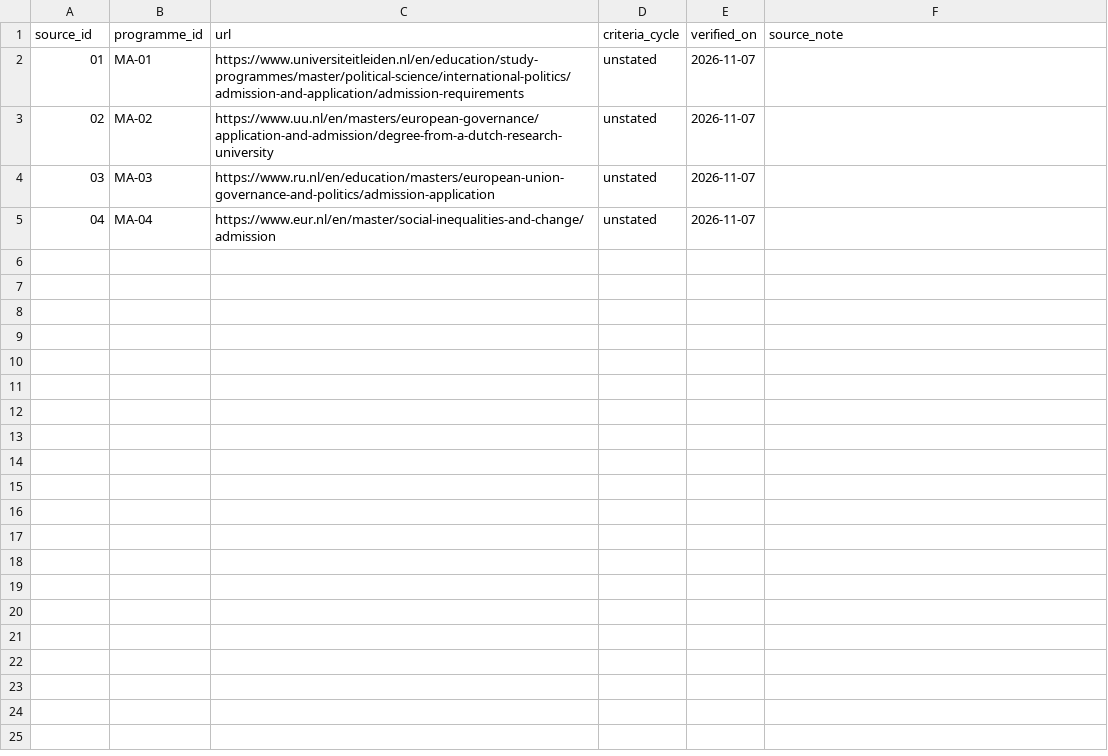
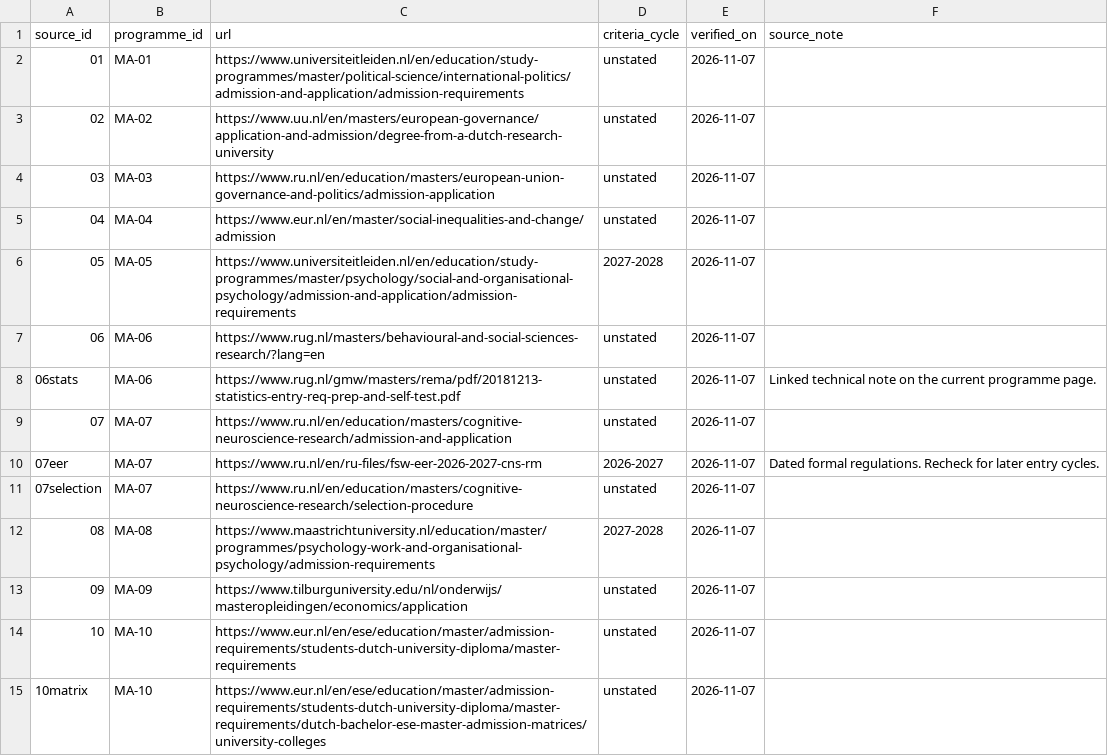
Before and after one commit to solmyr1980/ucr-pathways, a CSV file: research/masters-admissions/sources.csv, drawn as a sheet; only a part is shown; the diff covers the shown part only; the diff names each change by its address in the sheet, - before the commit and + after, or states it on an @@ line.

Commit message:
Record admissions evidence and UCR feasibility for all 24 master's routes

```diff
--- a/research/masters-admissions/sources.csv
+++ b/research/masters-admissions/sources.csv
+row 6: 05 | MA-05 | https://www.universiteitleiden.nl/en/education/study-programmes/master/psychology/social-and-organisational-psychology/admission-and-application/admission-requirements | 2027-2028 | 2026-11-07
+row 7: 06 | MA-06 | https://www.rug.nl/masters/behavioural-and-social-sciences-research/?lang=en | unstated | 2026-11-07
+row 8: 06stats | MA-06 | https://www.rug.nl/gmw/masters/rema/pdf/20181213-statistics-entry-req-prep-and-self-test.pdf | unstated | 2026-11-07 | Linked technical note on the current programme page.
+row 9: 07 | MA-07 | https://www.ru.nl/en/education/masters/cognitive-neuroscience-research/admission-and-application | unstated | 2026-11-07
+row 10: 07eer | MA-07 | https://www.ru.nl/en/ru-files/fsw-eer-2026-2027-cns-rm | 2026-2027 | 2026-11-07 | Dated formal regulations. Recheck for later entry cycles.
+row 11: 07selection | MA-07 | https://www.ru.nl/en/education/masters/cognitive-neuroscience-research/selection-procedure | unstated | 2026-11-07
+row 12: 08 | MA-08 | https://www.maastrichtuniversity.nl/education/master/programmes/psychology-work-and-organisational-psychology/admission-requirements | 2027-2028 | 2026-11-07
+row 13: 09 | MA-09 | https://www.tilburguniversity.edu/nl/onderwijs/masteropleidingen/economics/application | unstated | 2026-11-07
+row 14: 10 | MA-10 | https://www.eur.nl/en/ese/education/master/admission-requirements/students-dutch-university-diploma/master-requirements | unstated | 2026-11-07
+row 15: 10matrix | MA-10 | https://www.eur.nl/en/ese/education/master/admission-requirements/students-dutch-university-diploma/master-requirements/dutch-bachelor-ese-master-admission-matrices/university-colleges | unstated | 2026-11-07
```
Also changed, not shown: 19 added rows elsewhere in this file, 2 other files.
